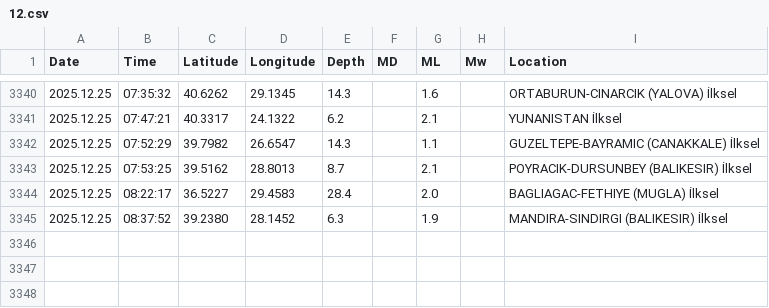
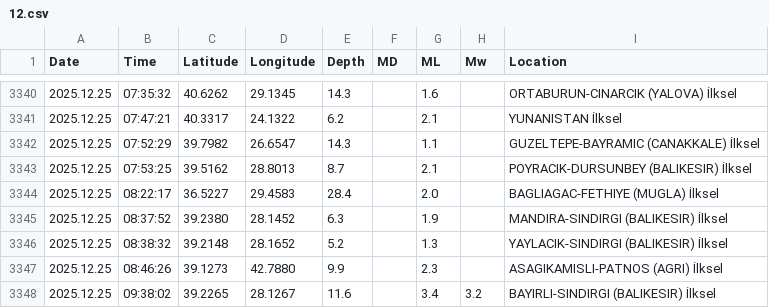
Before and after one commit to sukruozan/turkiye-guncel-deprem-verisi, a CSV file: 2025/12.csv, drawn as a sheet; only a part is shown, gaps mark what is left out.

Commit message:
Automated Commit

```diff
--- a/2025/12.csv
+++ b/2025/12.csv
@@ -3345 +3345,4 @@ Date,Time,Latitude,Longitude,Depth,MD,ML,Mw,Location
 2025.12.25,08:37:52,39.2380,28.1452,6.3,,1.9,,MANDIRA-SINDIRGI (BALIKESIR) İlksel
+2025.12.25,08:38:32,39.2148,28.1652,5.2,,1.3,,YAYLACIK-SINDIRGI (BALIKESIR) İlksel
+2025.12.25,08:46:26,39.1273,42.7880,9.9,,2.3,,ASAGIKAMISLI-PATNOS (AGRI) İlksel
+2025.12.25,09:38:02,39.2265,28.1267,11.6,,3.4,3.2,BAYIRLI-SINDIRGI (BALIKESIR) İlksel
```
